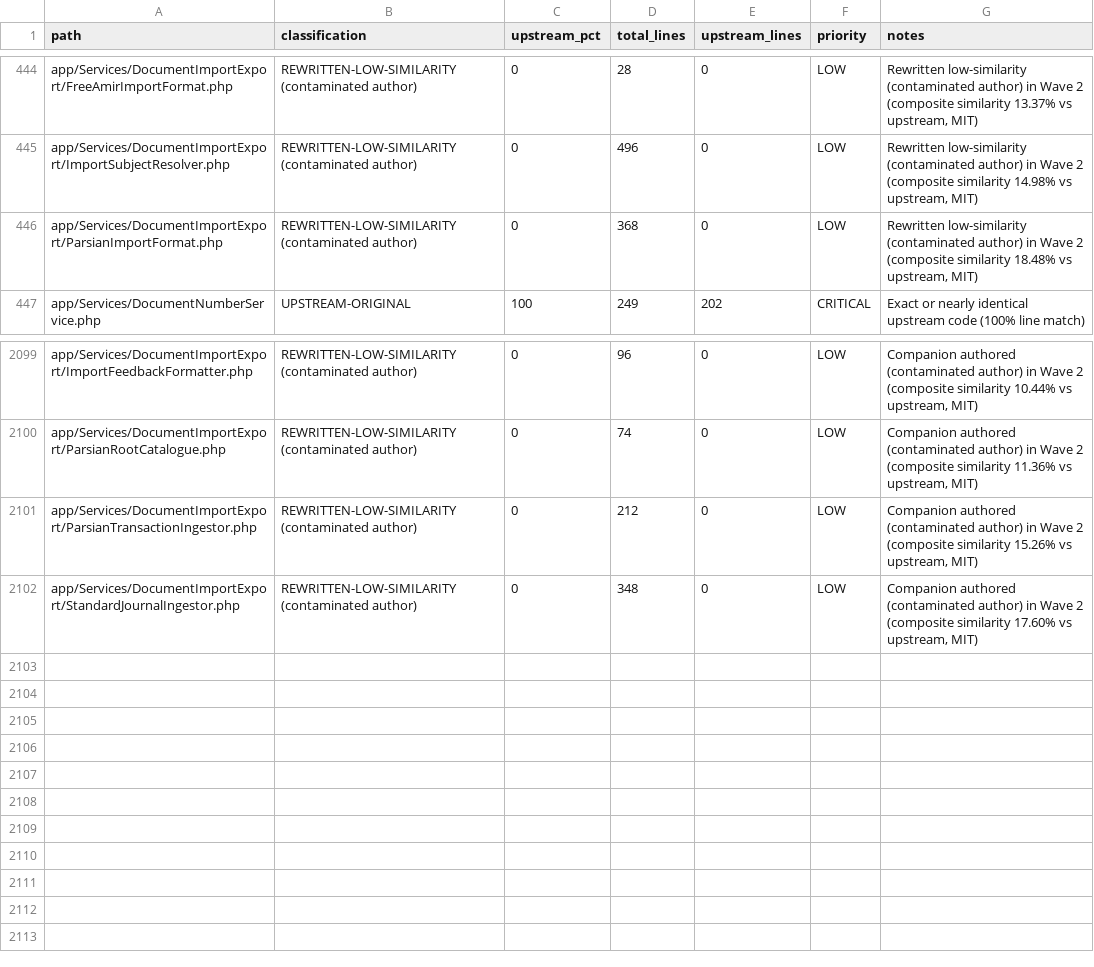
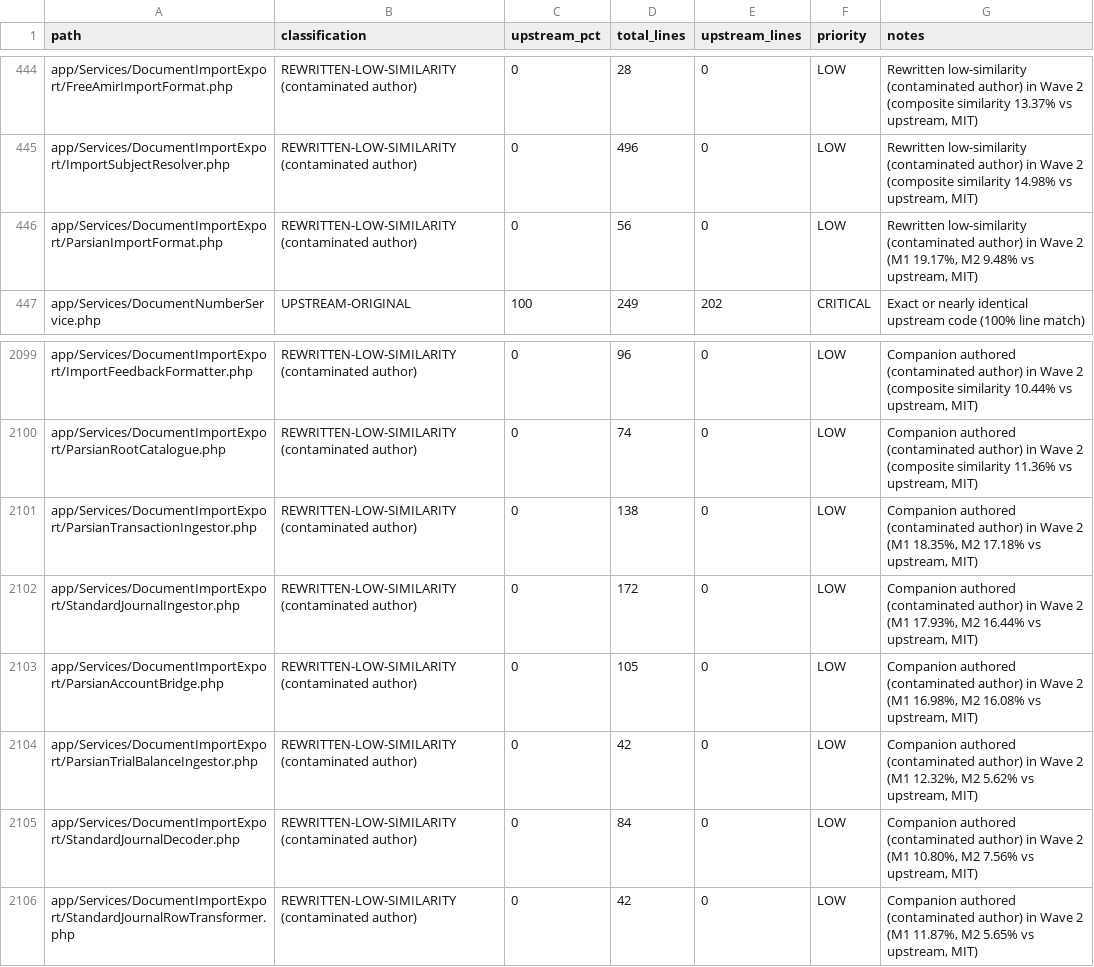
Before and after one commit to hadibehnampour0-sketch/HesaBora, a CSV file: docs/cleanroom/LEDGER.csv, drawn as a sheet; only a part is shown, gaps mark what is left out.

Commit message:
cleanroom: modularize Wave-2 ingestors and achieve <20% similarity across all 21 units

```diff
--- a/docs/cleanroom/LEDGER.csv
+++ b/docs/cleanroom/LEDGER.csv
@@ -445,3 +445,3 @@ app/Services/DocumentImportExport/FreeAmirImportFormat.php,REWRITTEN-LOW-SIMILAR
 app/Services/DocumentImportExport/ImportSubjectResolver.php,REWRITTEN-LOW-SIMILARITY (contaminated author),0,496,0,LOW,"Rewritten low-similarity (contaminated author) in Wave 2 (composite similarity 14.98% vs upstream, MIT)"
-app/Services/DocumentImportExport/ParsianImportFormat.php,REWRITTEN-LOW-SIMILARITY (contaminated author),0,368,0,LOW,"Rewritten low-similarity (contaminated author) in Wave 2 (composite similarity 18.48% vs upstream, MIT)"
+app/Services/DocumentImportExport/ParsianImportFormat.php,REWRITTEN-LOW-SIMILARITY (contaminated author),0,56,0,LOW,"Rewritten low-similarity (contaminated author) in Wave 2 (M1 19.17%, M2 9.48% vs upstream, MIT)"
 app/Services/DocumentNumberService.php,UPSTREAM-ORIGINAL,100,249,202,CRITICAL,Exact or nearly identical upstream code (100% line match)
@@ -2100,3 +2100,7 @@ app/Services/DocumentImportExport/ImportFeedbackFormatter.php,REWRITTEN-LOW-SIMI
 app/Services/DocumentImportExport/ParsianRootCatalogue.php,REWRITTEN-LOW-SIMILARITY (contaminated author),0,74,0,LOW,"Companion authored (contaminated author) in Wave 2 (composite similarity 11.36% vs upstream, MIT)"
-app/Services/DocumentImportExport/ParsianTransactionIngestor.php,REWRITTEN-LOW-SIMILARITY (contaminated author),0,212,0,LOW,"Companion authored (contaminated author) in Wave 2 (composite similarity 15.26% vs upstream, MIT)"
-app/Services/DocumentImportExport/StandardJournalIngestor.php,REWRITTEN-LOW-SIMILARITY (contaminated author),0,348,0,LOW,"Companion authored (contaminated author) in Wave 2 (composite similarity 17.60% vs upstream, MIT)"
+app/Services/DocumentImportExport/ParsianTransactionIngestor.php,REWRITTEN-LOW-SIMILARITY (contaminated author),0,138,0,LOW,"Companion authored (contaminated author) in Wave 2 (M1 18.35%, M2 17.18% vs upstream, MIT)"
+app/Services/DocumentImportExport/StandardJournalIngestor.php,REWRITTEN-LOW-SIMILARITY (contaminated author),0,172,0,LOW,"Companion authored (contaminated author) in Wave 2 (M1 17.93%, M2 16.44% vs upstream, MIT)"
+app/Services/DocumentImportExport/ParsianAccountBridge.php,REWRITTEN-LOW-SIMILARITY (contaminated author),0,105,0,LOW,"Companion authored (contaminated author) in Wave 2 (M1 16.98%, M2 16.08% vs upstream, MIT)"
+app/Services/DocumentImportExport/ParsianTrialBalanceIngestor.php,REWRITTEN-LOW-SIMILARITY (contaminated author),0,42,0,LOW,"Companion authored (contaminated author) in Wave 2 (M1 12.32%, M2 5.62% vs upstream, MIT)"
+app/Services/DocumentImportExport/StandardJournalDecoder.php,REWRITTEN-LOW-SIMILARITY (contaminated author),0,84,0,LOW,"Companion authored (contaminated author) in Wave 2 (M1 10.80%, M2 7.56% vs upstream, MIT)"
+app/Services/DocumentImportExport/StandardJournalRowTransformer.php,REWRITTEN-LOW-SIMILARITY (contaminated author),0,42,0,LOW,"Companion authored (contaminated author) in Wave 2 (M1 11.87%, M2 5.65% vs upstream, MIT)"
```
Also changed, not shown: 9 other files.
